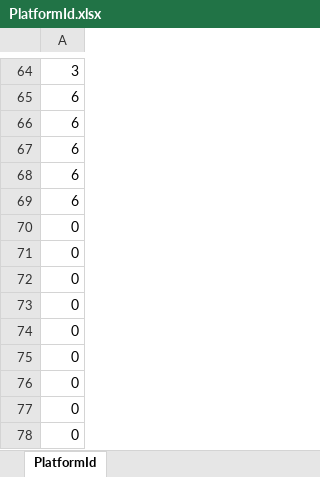
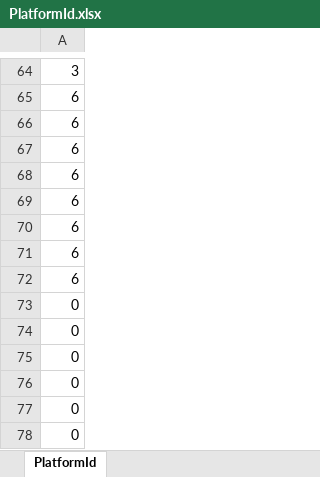
Before and after one commit to ita0124/GameProject, an Excel workbook: Action/Data/CSV/Platform1/PlatformId.xlsx, sheet PlatformId, drawn as a sheet; only a part is shown, gaps mark what is left out; the shorter side is filled out with more unchanged rows; values as stored, in another font and other column widths than the file's, no borders; the diff names each change by its address in the sheet, - before the commit and + after, or states it on an @@ line.

```diff
--- a/Action/Data/CSV/Platform1/PlatformId.xlsx (sheet PlatformId)
+++ b/Action/Data/CSV/Platform1/PlatformId.xlsx (sheet PlatformId)
-A70:A71: 0
+A70:A71: 6
+row 72: 6
```
Also changed, not shown: Action/Data/CSV/Platform1/PlatformData.xlsx, 4 other files.
